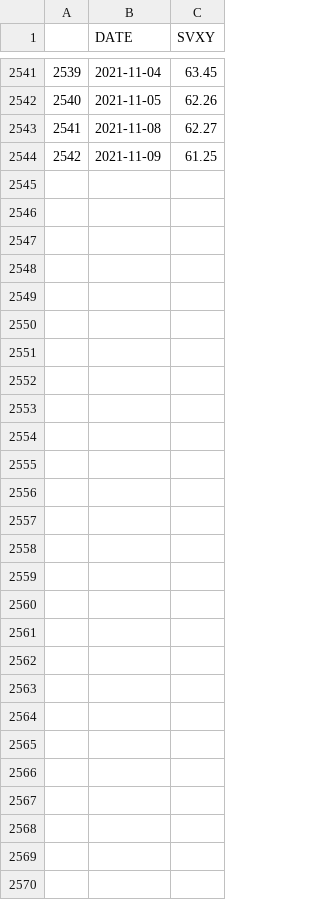
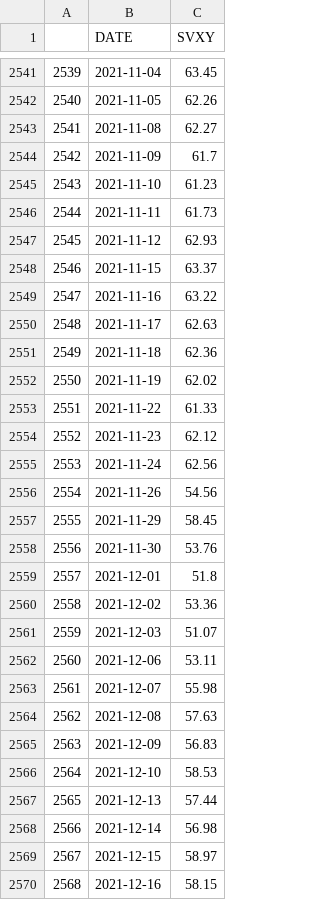
Before and after one commit to quantintell/apps_data, a CSV file: vix_etf.csv, drawn as a sheet; only a part is shown, gaps mark what is left out.

```diff
--- a/vix_etf.csv
+++ b/vix_etf.csv
@@ -2543,2 +2543,28 @@
 2541,2021-11-08,62.27
-2542,2021-11-09,61.25
+2542,2021-11-09,61.7
+2543,2021-11-10,61.23
+2544,2021-11-11,61.73
+2545,2021-11-12,62.93
+2546,2021-11-15,63.37
+2547,2021-11-16,63.22
+2548,2021-11-17,62.63
+2549,2021-11-18,62.36
+2550,2021-11-19,62.02
+2551,2021-11-22,61.33
+2552,2021-11-23,62.12
+2553,2021-11-24,62.56
+2554,2021-11-26,54.56
+2555,2021-11-29,58.45
+2556,2021-11-30,53.76
+2557,2021-12-01,51.8
+2558,2021-12-02,53.36
+2559,2021-12-03,51.07
+2560,2021-12-06,53.11
+2561,2021-12-07,55.98
+2562,2021-12-08,57.63
+2563,2021-12-09,56.83
+2564,2021-12-10,58.53
+2565,2021-12-13,57.44
+2566,2021-12-14,56.98
+2567,2021-12-15,58.97
+2568,2021-12-16,58.15
```
Also changed, not shown: vix_cash.csv, vix_futures.csv.
